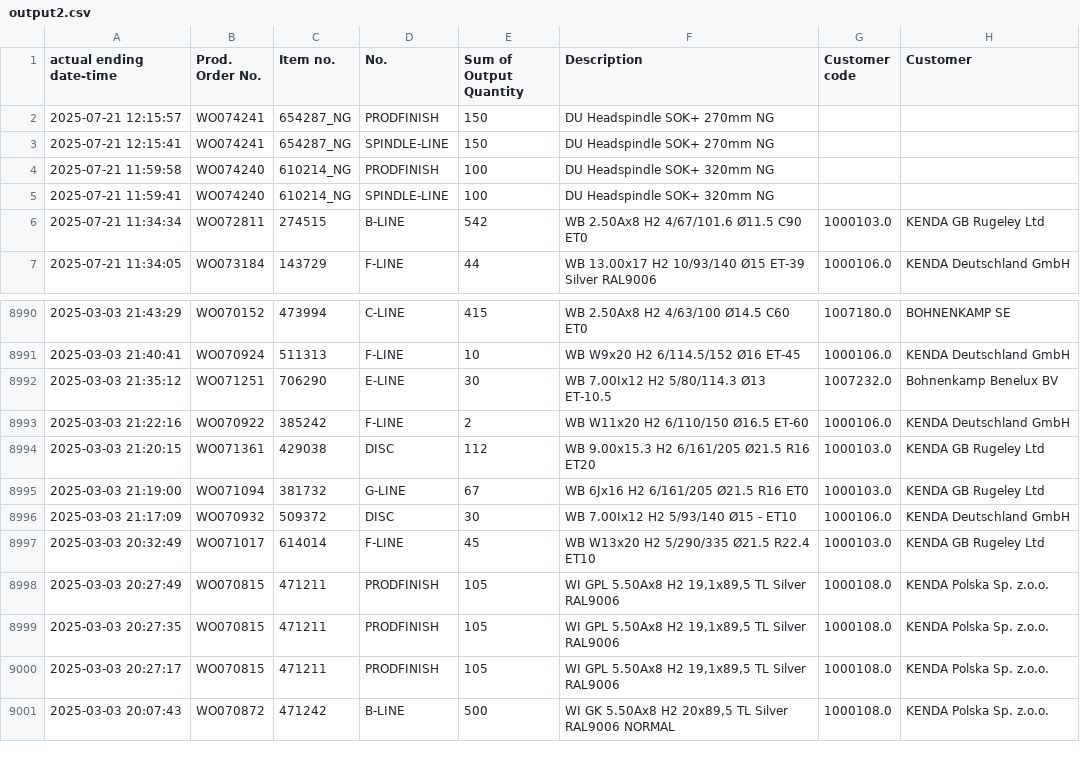
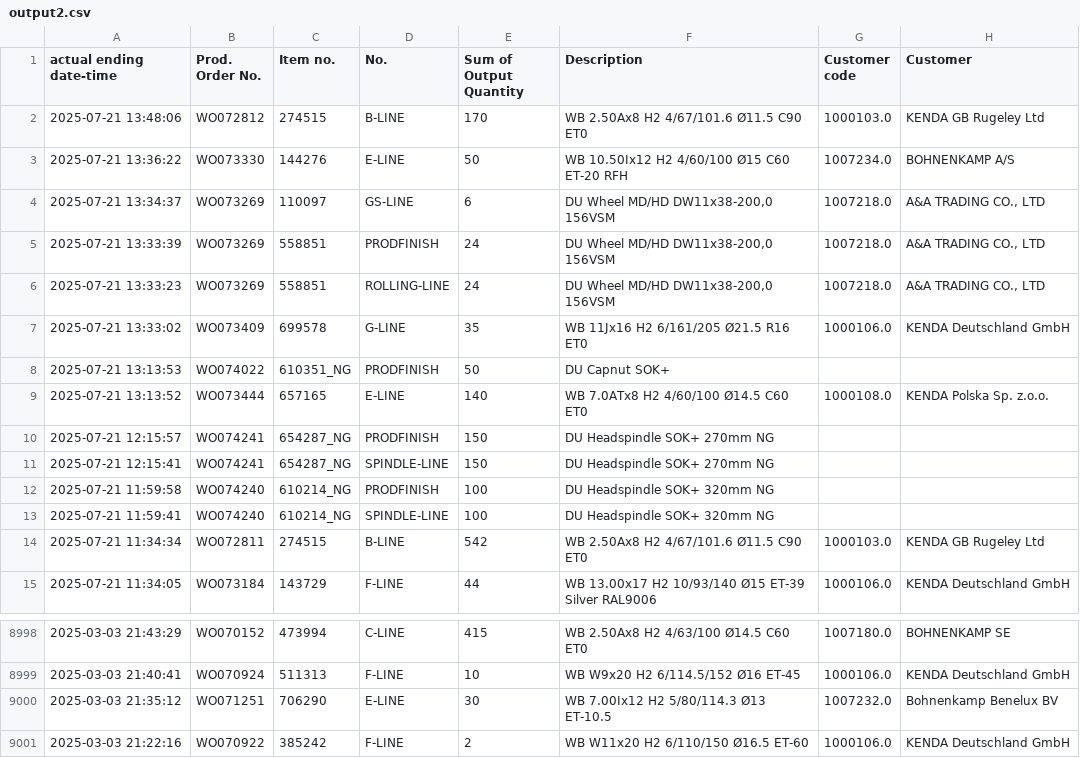
Before and after one commit to c4k120/testing, a CSV file: output2.csv, drawn as a sheet; only a part is shown, gaps mark what is left out.

```diff
--- a/output2.csv
+++ b/output2.csv
@@ -1,2 +1,10 @@
 actual ending date-time;Prod. Order No.;Item no.;No.;Sum of Output Quantity;Description;Customer code;Customer
+2025-07-21 13:48:06;WO072812;274515;B-LINE;170;WB 2.50Ax8 H2 4/67/101.6 Ø11.5 C90 ET0;1000103.0;KENDA GB Rugeley Ltd
+2025-07-21 13:36:22;WO073330;144276;E-LINE;50;WB 10.50Ix12 H2 4/60/100 Ø15 C60 ET-20 RFH;1007234.0;BOHNENKAMP A/S
+2025-07-21 13:34:37;WO073269;110097;GS-LINE;6;DU Wheel MD/HD DW11x38-200,0   156VSM;1007218.0;A&A TRADING CO., LTD
+2025-07-21 13:33:39;WO073269;558851;PRODFINISH;24;DU Wheel MD/HD DW11x38-200,0   156VSM;1007218.0;A&A TRADING CO., LTD
+2025-07-21 13:33:23;WO073269;558851;ROLLING-LINE;24;DU Wheel MD/HD DW11x38-200,0   156VSM;1007218.0;A&A TRADING CO., LTD
+2025-07-21 13:33:02;WO073409;699578;G-LINE;35;WB 11Jx16 H2 6/161/205 Ø21.5 R16 ET0;1000106.0;KENDA Deutschland GmbH
+2025-07-21 13:13:53;WO074022;610351_NG;PRODFINISH;50;DU Capnut SOK+;;
+2025-07-21 13:13:52;WO073444;657165;E-LINE;140;WB 7.0ATx8 H2 4/60/100 Ø14.5 C60 ET0;1000108.0;KENDA Polska Sp. z.o.o.
 2025-07-21 12:15:57;WO074241;654287_NG;PRODFINISH;150;DU Headspindle SOK+ 270mm NG;;
@@ -8993,9 +9001 @@ actual ending date-time;Prod. Order No.;Item no.;No.;Sum of Output Quantity;Desc
 2025-03-03 21:22:16;WO070922;385242;F-LINE;2;WB W11x20 H2 6/110/150 Ø16.5 ET-60;1000106.0;KENDA Deutschland GmbH
-2025-03-03 21:20:15;WO071361;429038;DISC;112;WB 9.00x15.3 H2 6/161/205 Ø21.5 R16 ET20;1000103.0;KENDA GB Rugeley Ltd
-2025-03-03 21:19:00;WO071094;381732;G-LINE;67;WB 6Jx16 H2 6/161/205 Ø21.5 R16 ET0;1000103.0;KENDA GB Rugeley Ltd
-2025-03-03 21:17:09;WO070932;509372;DISC;30;WB 7.00Ix12 H2 5/93/140 Ø15 - ET10;1000106.0;KENDA Deutschland GmbH
-2025-03-03 20:32:49;WO071017;614014;F-LINE;45;WB W13x20 H2 5/290/335 Ø21.5 R22.4 ET10;1000103.0;KENDA GB Rugeley Ltd
-2025-03-03 20:27:49;WO070815;471211;PRODFINISH;105;WI GPL 5.50Ax8 H2 19,1x89,5 TL Silver RAL9006;1000108.0;KENDA Polska Sp. z.o.o.
-2025-03-03 20:27:35;WO070815;471211;PRODFINISH;105;WI GPL 5.50Ax8 H2 19,1x89,5 TL Silver RAL9006;1000108.0;KENDA Polska Sp. z.o.o.
-2025-03-03 20:27:17;WO070815;471211;PRODFINISH;105;WI GPL 5.50Ax8 H2 19,1x89,5 TL Silver RAL9006;1000108.0;KENDA Polska Sp. z.o.o.
-2025-03-03 20:07:43;WO070872;471242;B-LINE;500;WI GK 5.50Ax8 H2 20x89,5 TL Silver RAL9006 NORMAL;1000108.0;KENDA Polska Sp. z.o.o.
```
Also changed, not shown: master2.csv.
